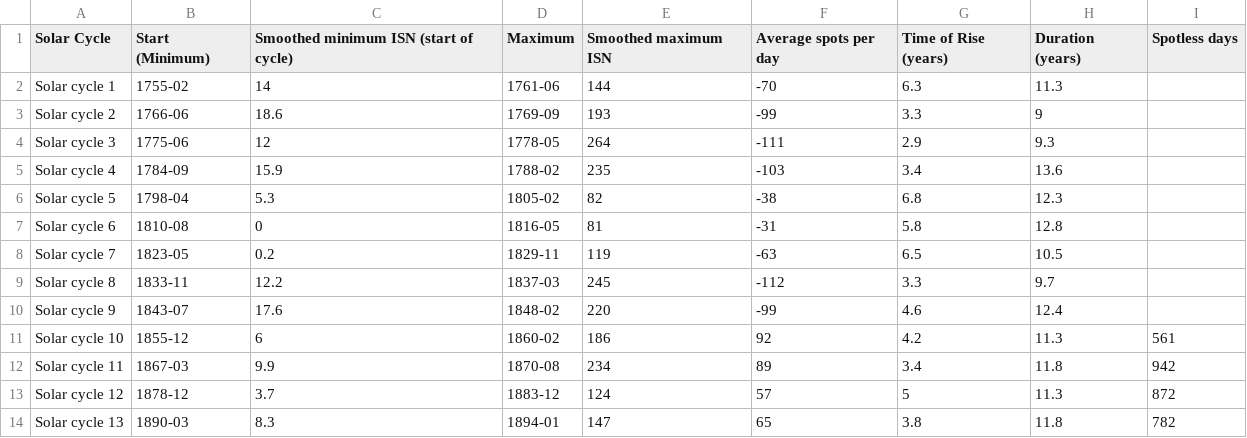
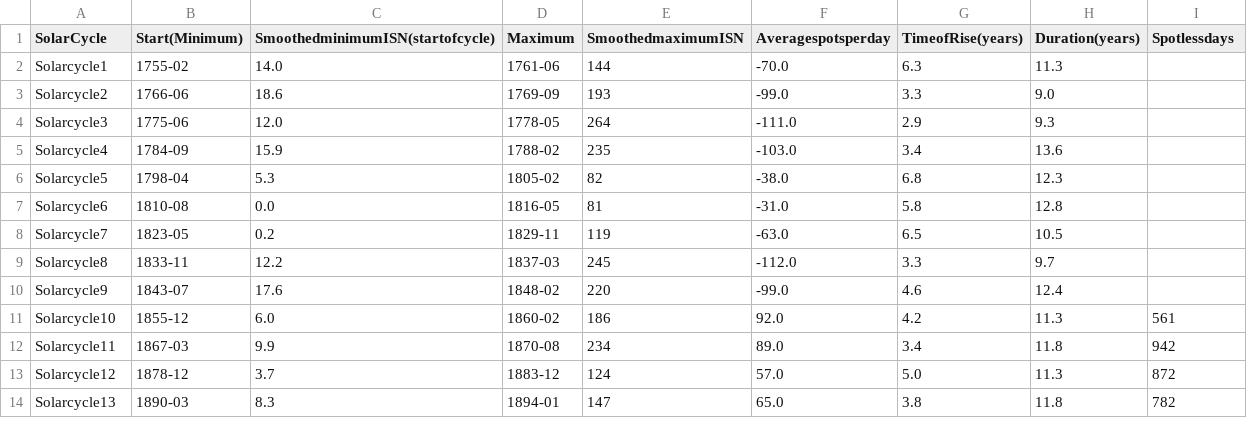
Before and after one commit to qudsiramiz/lxi, a CSV file: data/solar_cycle_list.csv, drawn as a sheet; only a part is shown; the diff covers the shown part only.

```diff
--- a/data/solar_cycle_list.csv
+++ b/data/solar_cycle_list.csv
@@ -1,14 +1,14 @@
-Solar Cycle,Start (Minimum),Smoothed minimum ISN (start of cycle),Maximum,Smoothed maximum ISN,Average spots per day,Time of Rise (years),Duration (years),Spotless days
-Solar cycle 1,1755-02,14,1761-06,144,-70,6.3,11.3,
-Solar cycle 2,1766-06,18.6,1769-09,193,-99,3.3,9,
-Solar cycle 3,1775-06,12,1778-05,264,-111,2.9,9.3,
-Solar cycle 4,1784-09,15.9,1788-02,235,-103,3.4,13.6,
-Solar cycle 5,1798-04,5.3,1805-02,82,-38,6.8,12.3,
-Solar cycle 6,1810-08,0,1816-05,81,-31,5.8,12.8,
-Solar cycle 7,1823-05,0.2,1829-11,119,-63,6.5,10.5,
-Solar cycle 8,1833-11,12.2,1837-03,245,-112,3.3,9.7,
-Solar cycle 9,1843-07,17.6,1848-02,220,-99,4.6,12.4,
-Solar cycle 10,1855-12,6,1860-02,186,92,4.2,11.3,561
-Solar cycle 11,1867-03,9.9,1870-08,234,89,3.4,11.8,942
-Solar cycle 12,1878-12,3.7,1883-12,124,57,5,11.3,872
-Solar cycle 13,1890-03,8.3,1894-01,147,65,3.8,11.8,782
+SolarCycle,Start(Minimum),SmoothedminimumISN(startofcycle),Maximum,SmoothedmaximumISN,Averagespotsperday,TimeofRise(years),Duration(years),Spotlessdays
+Solarcycle1,1755-02,14.0,1761-06,144,-70.0,6.3,11.3,
+Solarcycle2,1766-06,18.6,1769-09,193,-99.0,3.3,9.0,
+Solarcycle3,1775-06,12.0,1778-05,264,-111.0,2.9,9.3,
+Solarcycle4,1784-09,15.9,1788-02,235,-103.0,3.4,13.6,
+Solarcycle5,1798-04,5.3,1805-02,82,-38.0,6.8,12.3,
+Solarcycle6,1810-08,0.0,1816-05,81,-31.0,5.8,12.8,
+Solarcycle7,1823-05,0.2,1829-11,119,-63.0,6.5,10.5,
+Solarcycle8,1833-11,12.2,1837-03,245,-112.0,3.3,9.7,
+Solarcycle9,1843-07,17.6,1848-02,220,-99.0,4.6,12.4,
+Solarcycle10,1855-12,6.0,1860-02,186,92.0,4.2,11.3,561
+Solarcycle11,1867-03,9.9,1870-08,234,89.0,3.4,11.8,942
+Solarcycle12,1878-12,3.7,1883-12,124,57.0,5.0,11.3,872
+Solarcycle13,1890-03,8.3,1894-01,147,65.0,3.8,11.8,782
```
Also changed, not shown: 26 edited cells elsewhere in this file, 1 other file.
